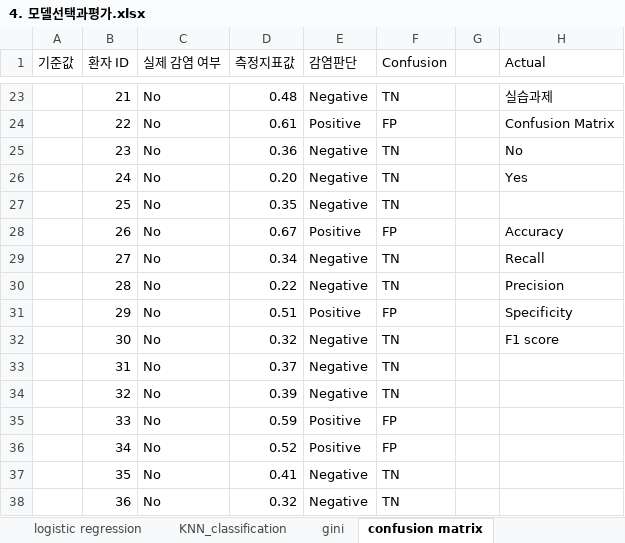
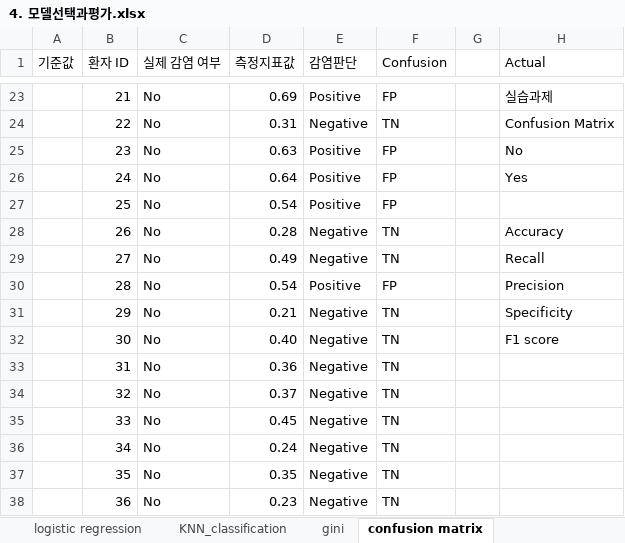
Before and after one commit to ancestor9/24_summer_ADSP, an Excel workbook: 3_정형데이터마이닝/4. 모델선택과평가.xlsx, sheet confusion matrix, drawn as a sheet; only a part is shown, gaps mark what is left out; values as stored, in another font and other column widths than the file's, no cell formats; the diff covers the shown part only; the diff names each change by its address in the sheet, - before the commit and + after, or states it on an @@ line.

```diff
--- a/3_정형데이터마이닝/4. 모델선택과평가.xlsx (sheet confusion matrix)
+++ b/3_정형데이터마이닝/4. 모델선택과평가.xlsx (sheet confusion matrix)
-D23 (측정지표값): 0.48
+D23 (측정지표값): 0.69
-E23 (감염판단): Negative
+E23 (감염판단): Positive
-F23 (Confusion): TN
+F23 (Confusion): FP
-D24 (측정지표값): 0.61
+D24 (측정지표값): 0.31
-E24 (감염판단): Positive
+E24 (감염판단): Negative
-F24 (Confusion): FP
+F24 (Confusion): TN
-D25 (측정지표값): 0.36
+D25 (측정지표값): 0.63
-E25:E27 (감염판단): Negative
+E25:E27 (감염판단): Positive
-F25:F27 (Confusion): TN
+F25:F27 (Confusion): FP
-D26 (측정지표값): 0.20
+D26 (측정지표값): 0.64
-D27 (측정지표값): 0.35
+D27 (측정지표값): 0.54
-D28 (측정지표값): 0.67
+D28 (측정지표값): 0.28
-E28 (감염판단): Positive
+E28 (감염판단): Negative
-F28 (Confusion): FP
+F28 (Confusion): TN
-D29 (측정지표값): 0.34
+D29 (측정지표값): 0.49
-D30 (측정지표값): 0.22
+D30 (측정지표값): 0.54
-E30 (감염판단): Negative
+E30 (감염판단): Positive
-F30 (Confusion): TN
+F30 (Confusion): FP
-D31 (측정지표값): 0.51
+D31 (측정지표값): 0.21
-E31 (감염판단): Positive
+E31 (감염판단): Negative
-F31 (Confusion): FP
+F31 (Confusion): TN
-D32 (측정지표값): 0.32
+D32 (측정지표값): 0.40
-D33 (측정지표값): 0.37
+D33 (측정지표값): 0.36
-D34 (측정지표값): 0.39
+D34 (측정지표값): 0.37
-D35 (측정지표값): 0.59
+D35 (측정지표값): 0.45
-E35:E36 (감염판단): Positive
+E35:E36 (감염판단): Negative
-F35:F36 (Confusion): FP
+F35:F36 (Confusion): TN
-D36 (측정지표값): 0.52
+D36 (측정지표값): 0.24
-D37 (측정지표값): 0.41
+D37 (측정지표값): 0.35
-D38 (측정지표값): 0.32
+D38 (측정지표값): 0.23
```
Also changed, not shown: 71 edited cells and merged cells elsewhere in this sheet, sheet log loss plot, sheet covarianc_correlation, other sheet tabs, cell formats, charts or pictures, 1 other file.
